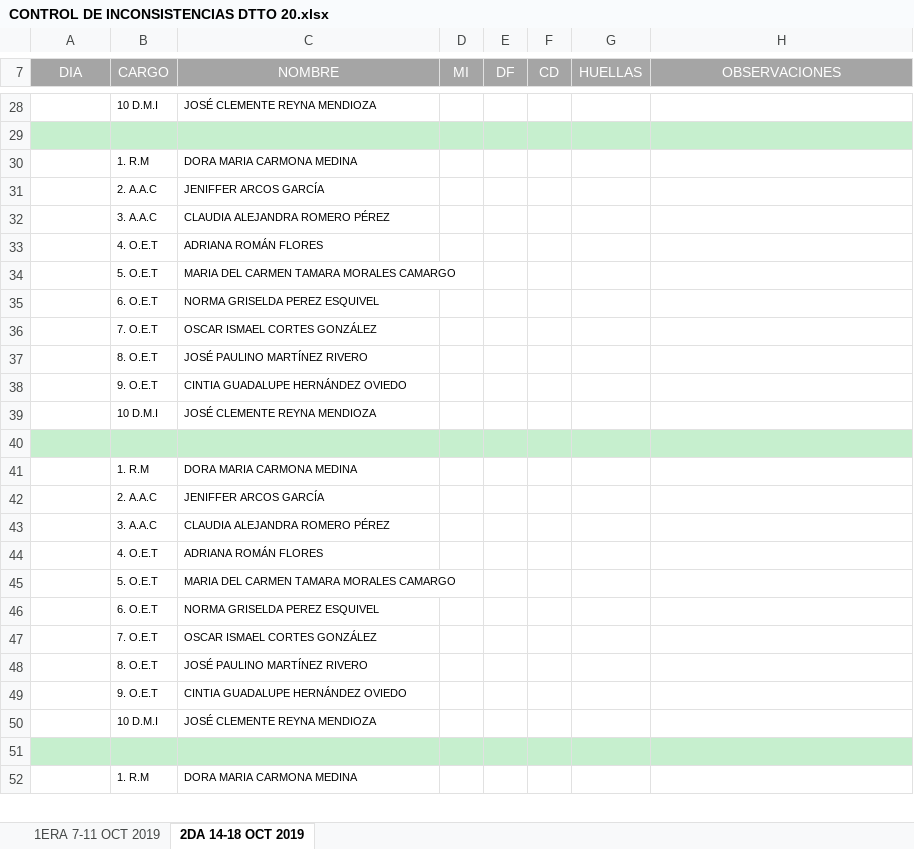
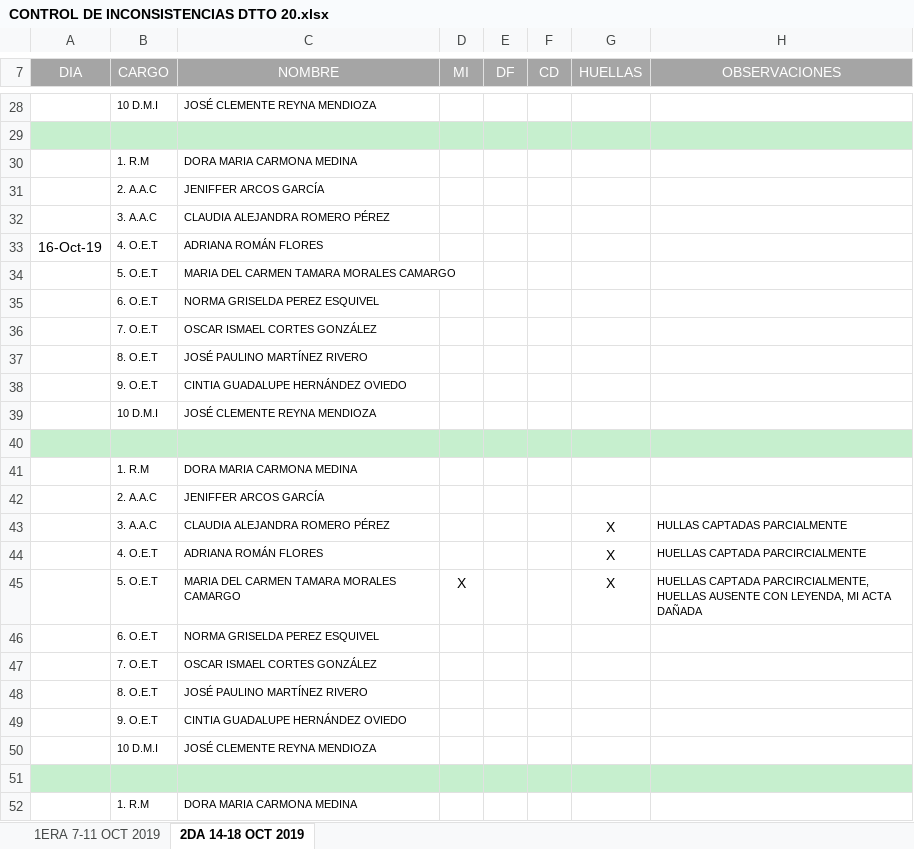
Before and after one commit to djpc02/hello-world2, an Excel workbook: CONTROL DE INCONSISTENCIAS DTTO 20.xlsx, sheet 2DA 14-18 OCT 2019, drawn as a sheet; only a part is shown, gaps mark what is left out; values as stored, in another font and other column widths than the file's, no borders; charts and pictures not drawn; removed rows and columns are numbered as before the commit, all else as after; the diff names each change by its address in the sheet, - before the commit and + after, or states it on an @@ line.

Commit message:
CONTROL DE INCIDENCIAS DTTO 20.XLSX
SIIAPE VALIDADCION 161019

```diff
--- a/CONTROL DE INCONSISTENCIAS DTTO 20.xlsx (sheet 2DA 14-18 OCT 2019)
+++ b/CONTROL DE INCONSISTENCIAS DTTO 20.xlsx (sheet 2DA 14-18 OCT 2019)
-A33 (DIA): (empty)
+A33 (DIA): 16-Oct-19
-G43:G44 (HUELLAS): (empty)
+G43:G44 (HUELLAS): X
-H43 (OBSERVACIONES): (empty)
+H43 (OBSERVACIONES): HULLAS CAPTADAS PARCIALMENTE
-H44 (OBSERVACIONES): (empty)
+H44 (OBSERVACIONES): HUELLAS CAPTADA PARCIRCIALMENTE
-row 45:  | 5. O.E.T | MARIA DEL CARMEN TAMARA MORALES CAMARGO
+row 45:  | 5. O.E.T | MARIA DEL CARMEN TAMARA MORALES CAMARGO | X |  |  | X | HUELLAS CAPTADA PARCIRCIALMENTE, HUELLAS AUSENTE CON LEYENDA, MI ACTA DAÑADA
```
